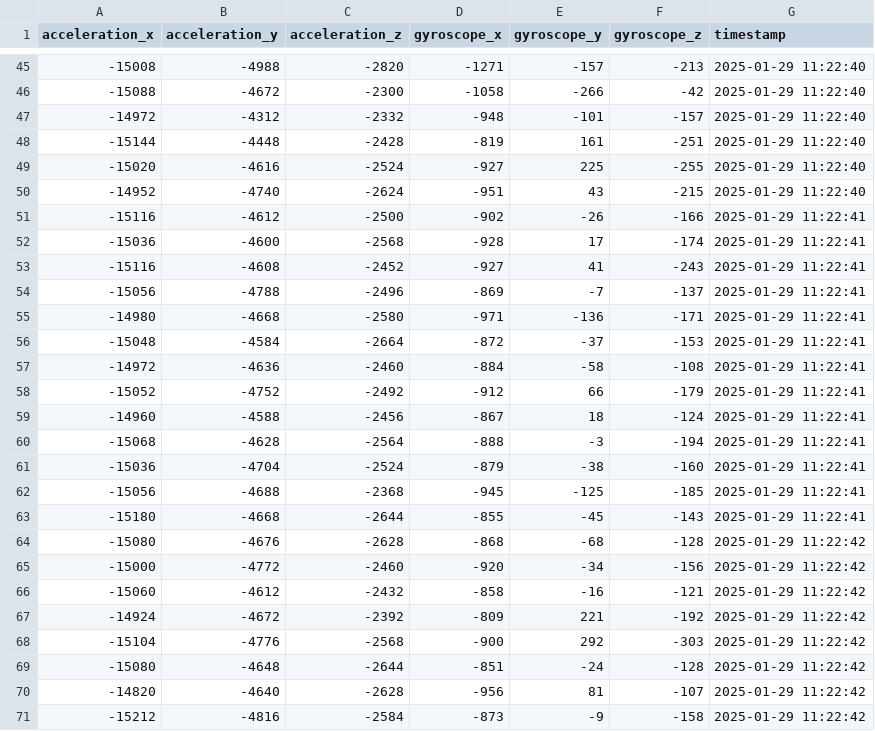
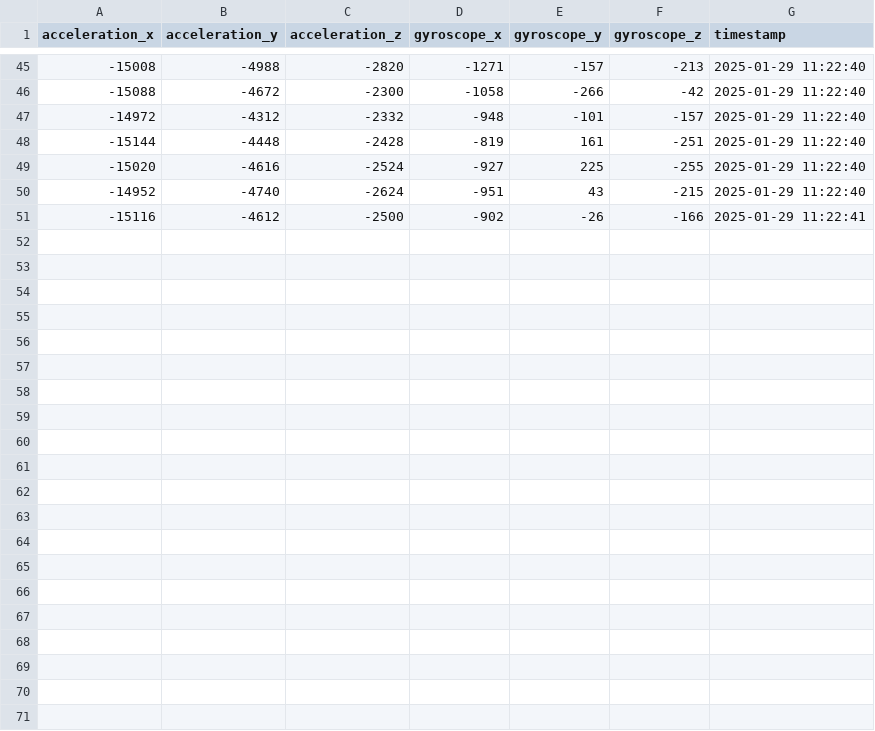
Before and after one commit to BenjaminTWP/EEN210_Project, a CSV file: data/fall/fall_side_h_5.csv, drawn as a sheet; only a part is shown, gaps mark what is left out.

```diff
--- a/data/fall/fall_side_h_5.csv
+++ b/data/fall/fall_side_h_5.csv
@@ -51,21 +51 @@ acceleration_x,acceleration_y,acceleration_z,gyroscope_x,gyroscope_y,gyroscope_z
 -15116,-4612,-2500,-902,-26,-166,2025-01-29 11:22:41
--15036,-4600,-2568,-928,17,-174,2025-01-29 11:22:41
--15116,-4608,-2452,-927,41,-243,2025-01-29 11:22:41
--15056,-4788,-2496,-869,-7,-137,2025-01-29 11:22:41
--14980,-4668,-2580,-971,-136,-171,2025-01-29 11:22:41
--15048,-4584,-2664,-872,-37,-153,2025-01-29 11:22:41
--14972,-4636,-2460,-884,-58,-108,2025-01-29 11:22:41
--15052,-4752,-2492,-912,66,-179,2025-01-29 11:22:41
--14960,-4588,-2456,-867,18,-124,2025-01-29 11:22:41
--15068,-4628,-2564,-888,-3,-194,2025-01-29 11:22:41
--15036,-4704,-2524,-879,-38,-160,2025-01-29 11:22:41
--15056,-4688,-2368,-945,-125,-185,2025-01-29 11:22:41
--15180,-4668,-2644,-855,-45,-143,2025-01-29 11:22:41
--15080,-4676,-2628,-868,-68,-128,2025-01-29 11:22:42
--15000,-4772,-2460,-920,-34,-156,2025-01-29 11:22:42
--15060,-4612,-2432,-858,-16,-121,2025-01-29 11:22:42
--14924,-4672,-2392,-809,221,-192,2025-01-29 11:22:42
--15104,-4776,-2568,-900,292,-303,2025-01-29 11:22:42
--15080,-4648,-2644,-851,-24,-128,2025-01-29 11:22:42
--14820,-4640,-2628,-956,81,-107,2025-01-29 11:22:42
--15212,-4816,-2584,-873,-9,-158,2025-01-29 11:22:42
```
Also changed, not shown: data/fall/fall_side_h_4.csv, data/walk/walk_h_1.csv, 33 other files.
